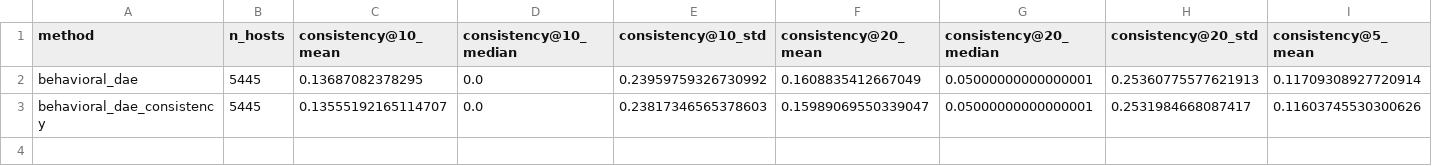
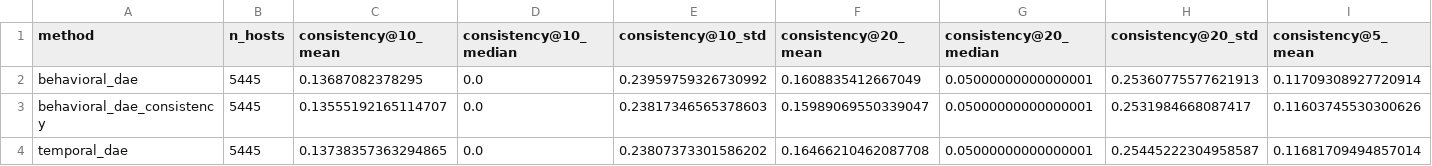
Before and after one commit to CorgCode/pt-project, a CSV file: scoreboard/scoreboard_day02_v2.csv, drawn as a sheet; only a part is shown; rows hold the shown columns only; the diff names each change by its address in the sheet, - before the commit and + after, or states it on an @@ line.

Commit message:
Scoreboard: restore temporal DAE results

```diff
--- a/scoreboard/scoreboard_day02_v2.csv
+++ b/scoreboard/scoreboard_day02_v2.csv
+row 4: temporal_dae | 5445 | 0.13738357363294865 | 0.0 | 0.23807373301586202 | 0.16466210462087708 | 0.05000000000000001 | 0.25445222304958587 | 0.11681709494857014
```
Also changed, not shown: 6 other files.
